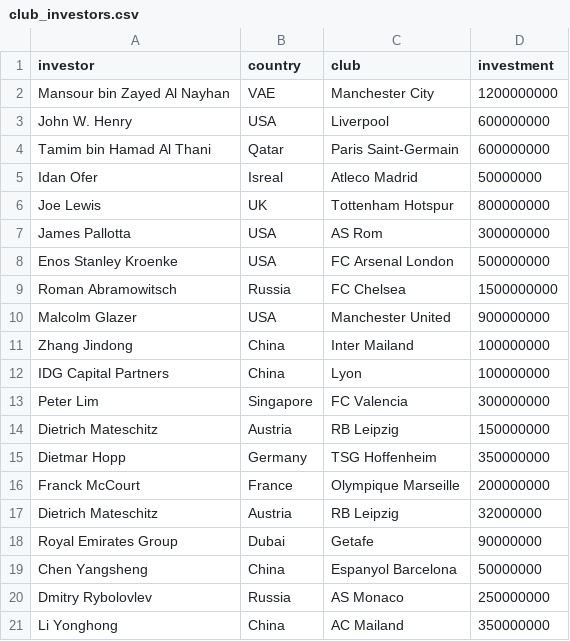
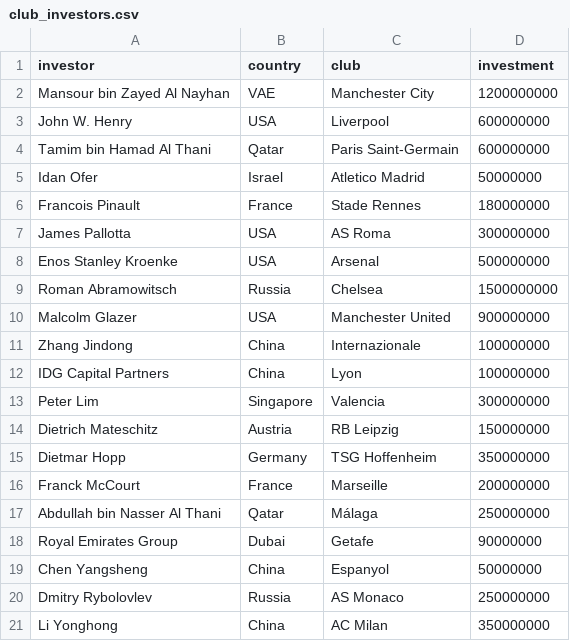
Before and after one commit to manaral-saifi/InfoVis, a CSV file: data/club_investors.csv, drawn as a sheet; removed rows and columns are numbered as before the commit, all else as after; the diff names each change by its address in the sheet, - before the commit and + after, or states it on an @@ line.

Commit message:
Investor Map wird entsprechend erstellt und die Linien sind eingezeichnet. Darstellung der Linien aktuell von schwarz nach blau und kleiner Breite nach großer Breite. TransferMap etwas verbessert. SwitchCommands ideal angepasst.

```diff
--- a/data/club_investors.csv
+++ b/data/club_investors.csv
-B5 (country): Isreal
+B5 (country): Israel
-C5 (club): Atleco Madrid
+C5 (club): Atletico Madrid
-row 6: Joe Lewis | UK | Tottenham Hotspur | 800000000
+row 6: Francois Pinault | France | Stade Rennes | 180000000
-C7 (club): AS Rom
+C7 (club): AS Roma
-C8 (club): FC Arsenal London
+C8 (club): Arsenal
-C9 (club): FC Chelsea
+C9 (club): Chelsea
-C11 (club): Inter Mailand
+C11 (club): Internazionale
-C13 (club): FC Valencia
+C13 (club): Valencia
-C16 (club): Olympique Marseille
+C16 (club): Marseille
-row 17: Dietrich Mateschitz | Austria | RB Leipzig | 32000000
+row 17: Abdullah bin Nasser Al Thani | Qatar | Málaga | 250000000
-C19 (club): Espanyol Barcelona
+C19 (club): Espanyol
-C21 (club): AC Mailand
+C21 (club): AC Milan
```
Also changed, not shown: data/connection_lonlat.csv, 6 other files.
